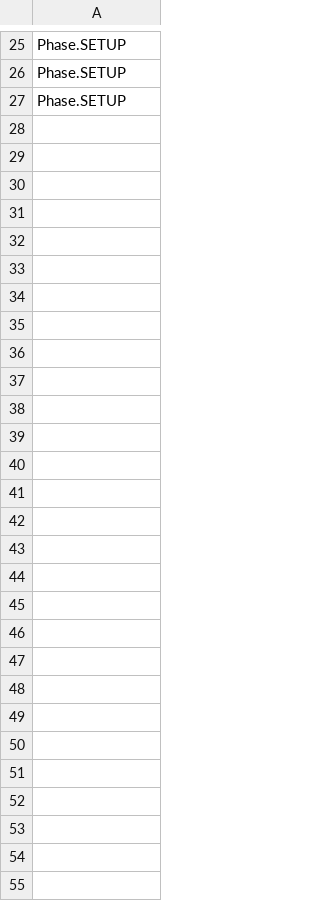
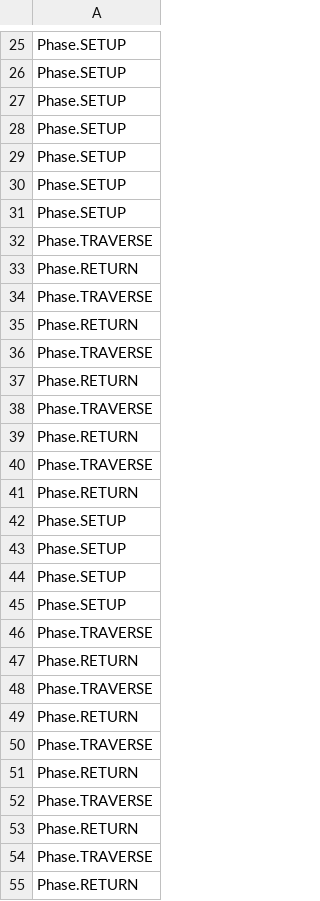
Before and after one commit to cornellnexus/src, a CSV file: csv/phases.csv, drawn as a sheet; only a part is shown, gaps mark what is left out.

```diff
--- a/csv/phases.csv
+++ b/csv/phases.csv
@@ -27 +27,29 @@ Phase.SETUP
 Phase.SETUP
+Phase.SETUP
+Phase.SETUP
+Phase.SETUP
+Phase.SETUP
+Phase.TRAVERSE
+Phase.RETURN
+Phase.TRAVERSE
+Phase.RETURN
+Phase.TRAVERSE
+Phase.RETURN
+Phase.TRAVERSE
+Phase.RETURN
+Phase.TRAVERSE
+Phase.RETURN
+Phase.SETUP
+Phase.SETUP
+Phase.SETUP
+Phase.SETUP
+Phase.TRAVERSE
+Phase.RETURN
+Phase.TRAVERSE
+Phase.RETURN
+Phase.TRAVERSE
+Phase.RETURN
+Phase.TRAVERSE
+Phase.RETURN
+Phase.TRAVERSE
+Phase.RETURN
```
Also changed, not shown: 2 other files.
